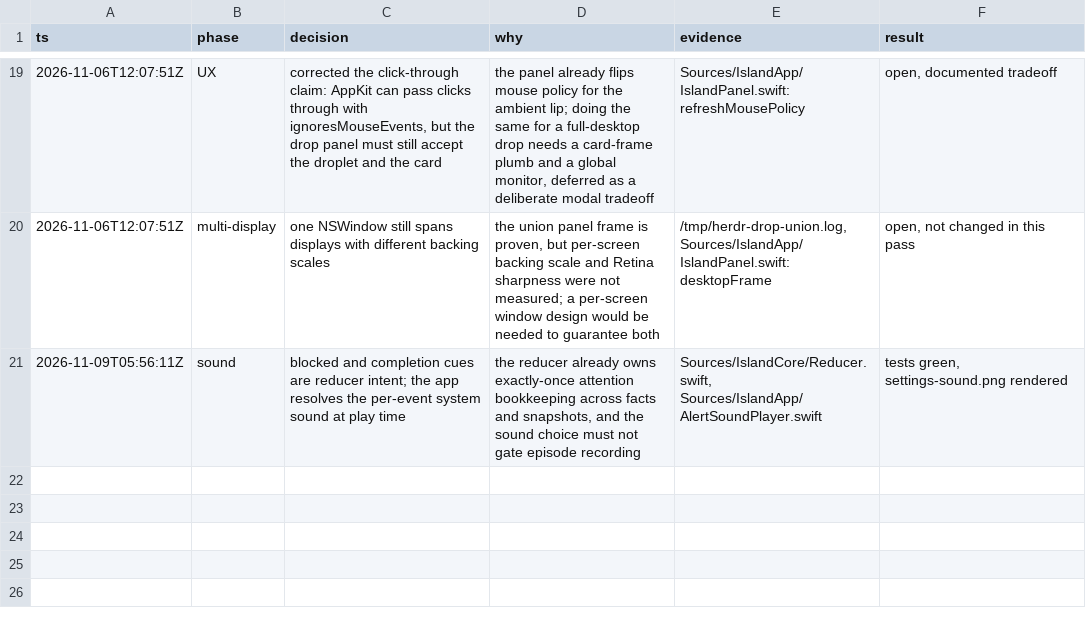
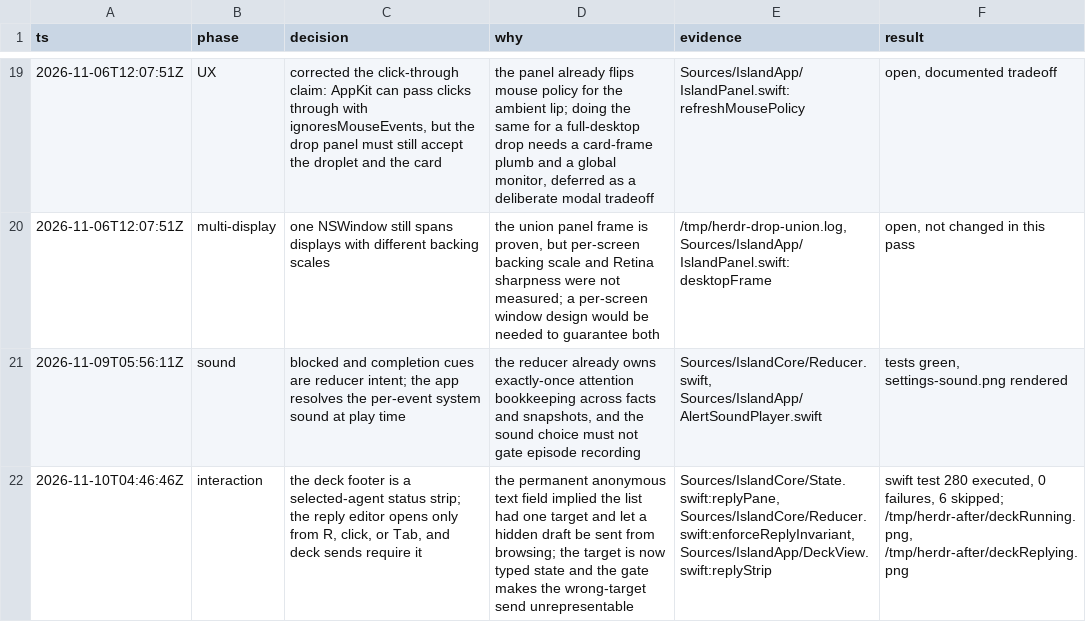
Before and after one commit to arronKler/herdr-island, a TSV file: decisions.tsv, drawn as a sheet; only a part is shown, gaps mark what is left out; the diff names each change by its address in the sheet, - before the commit and + after, or states it on an @@ line.

Commit message:
✨ feat: reply to a named agent from the deck
The deck footer is now a status strip for the selected agent. It shows the agent, project, delivery rule, and any queued message or unsent draft. The reply field appears only after R, Tab, or a click. The target sits inside the field before the caret, so the target is visible at the point of typing.

Esc or the close button collapses the editor and keeps the draft. A successful send or queue collapses it too. Deck sends now require an open editor. `replyPane` stores the target, and the reducer clears it when the selection moves, the deck hides, or the agent stops accepting prompts. A stray Command-Return can no longer deliver a hidden draft.

The new-task plus moves to the header. The selected row gains a 2pt rail in its status color, and the machine status moves to the hint bar so the header fits at 560pt.

Tests: 280 executed, 0 failures, 6 skipped.

```diff
--- a/decisions.tsv
+++ b/decisions.tsv
+row 22: 2026-11-10T04:46:46Z | interaction | the deck footer is a selected-agent status strip; the reply editor opens only from R, click, or Tab, and deck sends require it | the permanent anonymous text field implied the list had one target and let a hidden draft be sent from browsing; the target is now typed state and the gate makes the wrong-target send unrepresentable | Sources/IslandCore/State.swift:replyPane, Sources/IslandCore/Reducer.swift:enforceReplyInvariant, Sources/IslandApp/DeckView.swift:replyStrip | swift test 280 executed, 0 failures, 6 skipped; /tmp/herdr-after/deckRunning.png, /tmp/herdr-after/deckReplying.png
```
Also changed, not shown: 15 other files.
